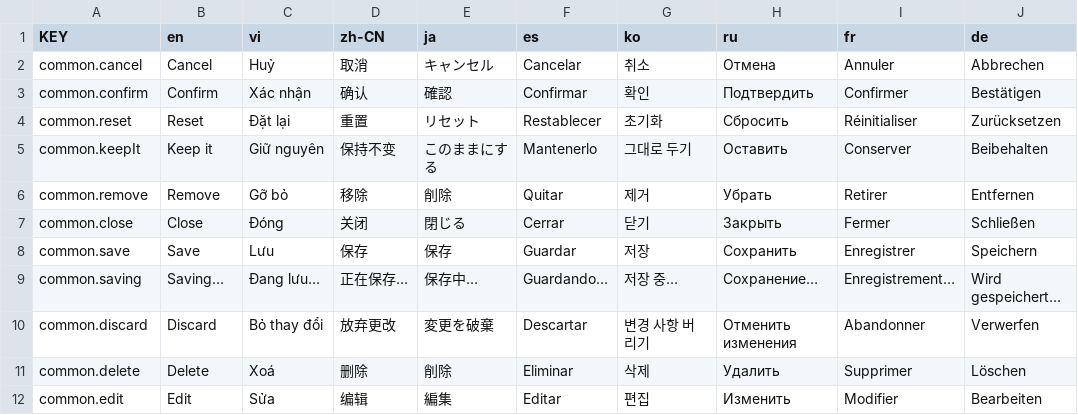
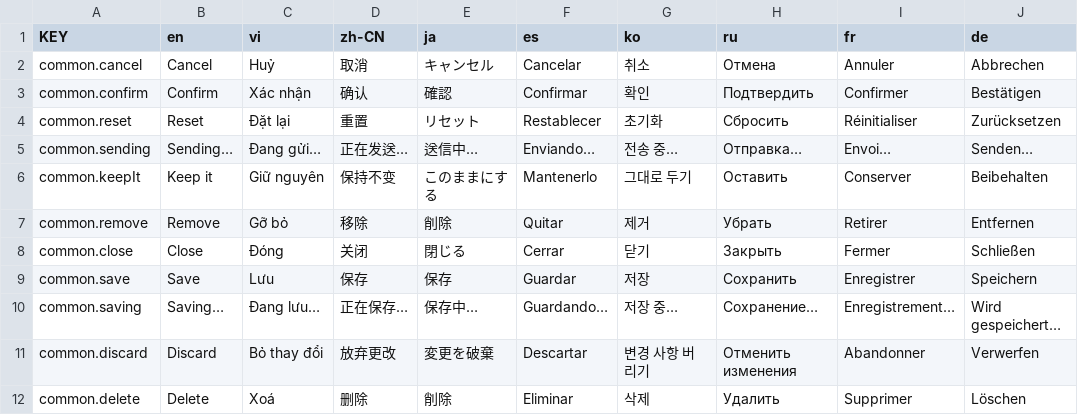
Before and after one commit to NamesMT/home-hosted, a CSV file: uis/stock/i18n/sheets/common.csv, drawn as a sheet; only a part is shown; the shorter side is filled out with more unchanged rows; the diff names each change by its address in the sheet, - before the commit and + after, or states it on an @@ line.

```diff
--- a/uis/stock/i18n/sheets/common.csv
+++ b/uis/stock/i18n/sheets/common.csv
+row 5: common.sending | Sending… | Đang gửi… | 正在发送… | 送信中… | Enviando… | 전송 중… | Отправка… | Envoi… | Senden…
```
Also changed, not shown: 20 other files.
